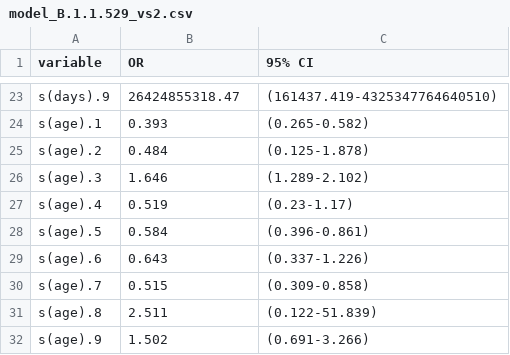
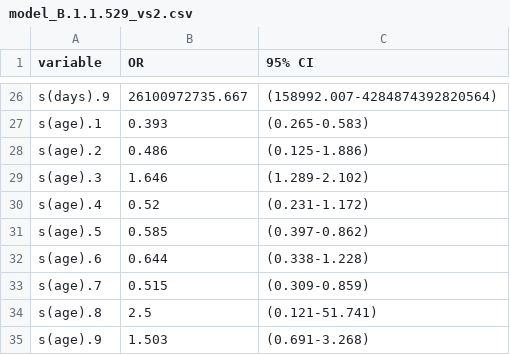
Before and after one commit to EAVE-II/BA.2-variant, a CSV file: output/TND/model_B.1.1.529_vs2.csv, drawn as a sheet; only a part is shown, gaps mark what is left out; the diff covers the shown part only.

```diff
--- a/output/TND/model_B.1.1.529_vs2.csv
+++ b/output/TND/model_B.1.1.529_vs2.csv
@@ -23,10 +26,10 @@
-"s(days).9",26424855318.47,"(161437.419-4325347764640510)"
-"s(age).1",0.393,"(0.265-0.582)"
-"s(age).2",0.484,"(0.125-1.878)"
+"s(days).9",26100972735.667,"(158992.007-4284874392820564)"
+"s(age).1",0.393,"(0.265-0.583)"
+"s(age).2",0.486,"(0.125-1.886)"
 "s(age).3",1.646,"(1.289-2.102)"
-"s(age).4",0.519,"(0.23-1.17)"
-"s(age).5",0.584,"(0.396-0.861)"
-"s(age).6",0.643,"(0.337-1.226)"
-"s(age).7",0.515,"(0.309-0.858)"
-"s(age).8",2.511,"(0.122-51.839)"
-"s(age).9",1.502,"(0.691-3.266)"
+"s(age).4",0.52,"(0.231-1.172)"
+"s(age).5",0.585,"(0.397-0.862)"
+"s(age).6",0.644,"(0.338-1.228)"
+"s(age).7",0.515,"(0.309-0.859)"
+"s(age).8",2.5,"(0.121-51.741)"
+"s(age).9",1.503,"(0.691-3.268)"
```
Also changed, not shown: 4 added rows, 1 removed row and 27 edited cells elsewhere in this file, output/TND/model_B.1.1.529_vs.csv, output/TND/pos_no_seq_vs2.csv, 31 other files.
